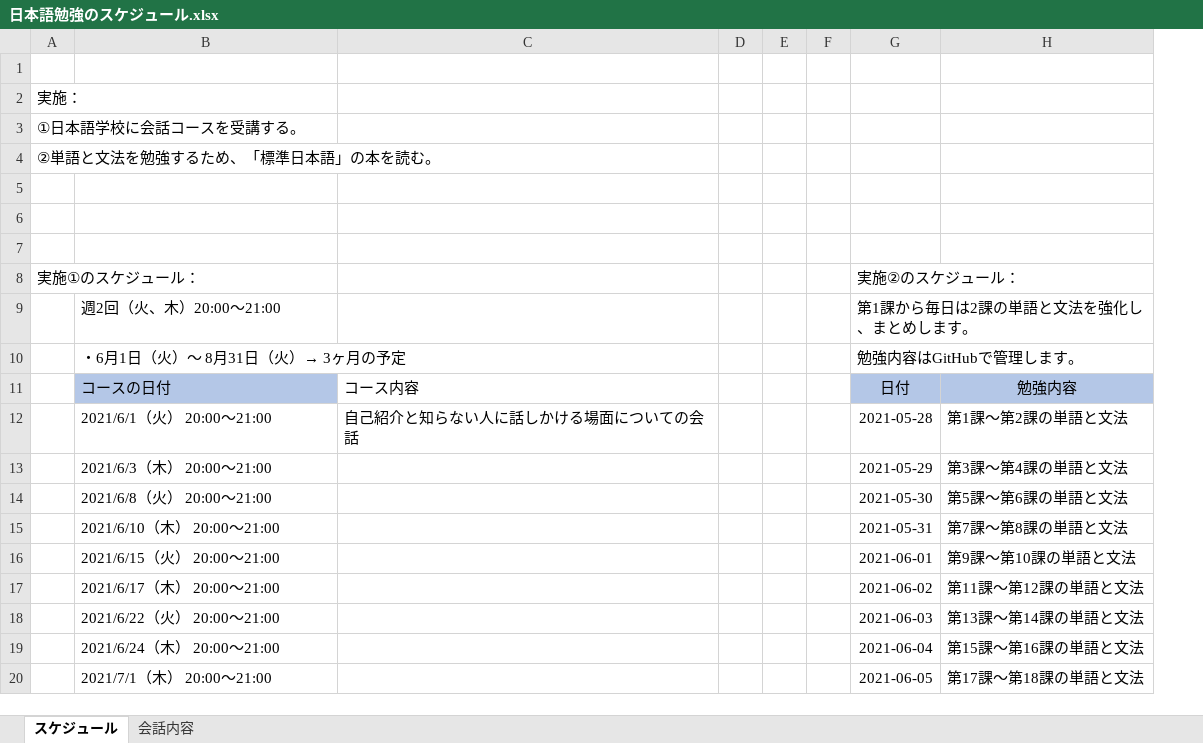
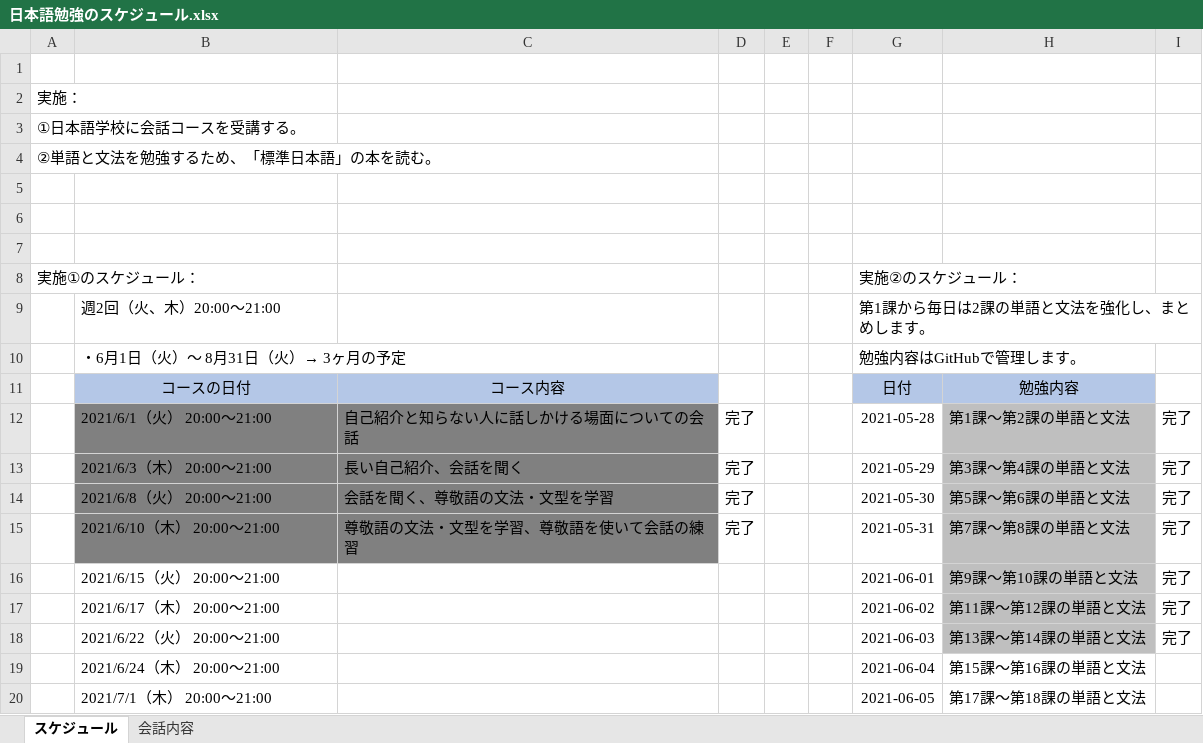
Before and after one commit to Shinrei-Boku/Japanese, an Excel workbook: 日本語勉強のスケジュール.xlsx, sheet スケジュール, drawn as a sheet; only a part is shown; values as stored, in another font and other column widths than the file's, no borders; removed rows and columns are numbered as before the commit, all else as after; the diff names each change by its address in the sheet, - before the commit and + after, or states it on an @@ line.

```diff
--- a/日本語勉強のスケジュール.xlsx (sheet スケジュール)
+++ b/日本語勉強のスケジュール.xlsx (sheet スケジュール)
-column D, empty
+column D, rows 12-15: all 完了
+column I, rows 12-18: all 完了
-B11:C11 alignment: left
+B11:C11 alignment: center
-C11 fill: none
+C11 fill: #B4C7E7
-B12:C15 fill: none
+B12:C15 fill: #808080
-H12:H18 fill: none
+H12:H18 fill: #BFBFBF
-C13: (empty)
+C13: 長い自己紹介、会話を聞く
-C14: (empty)
+C14: 会話を聞く、尊敬語の文法・文型を学習
-C15: (empty)
+C15: 尊敬語の文法・文型を学習、尊敬語を使いて会話の練習
```
Also changed, not shown: 3 other files.
